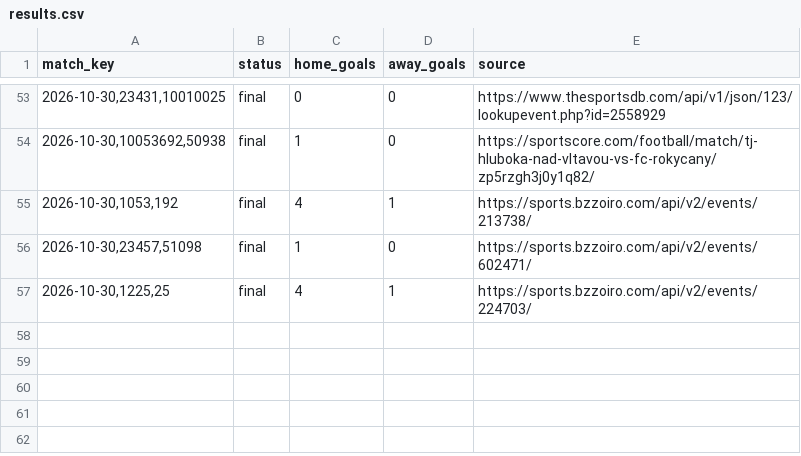
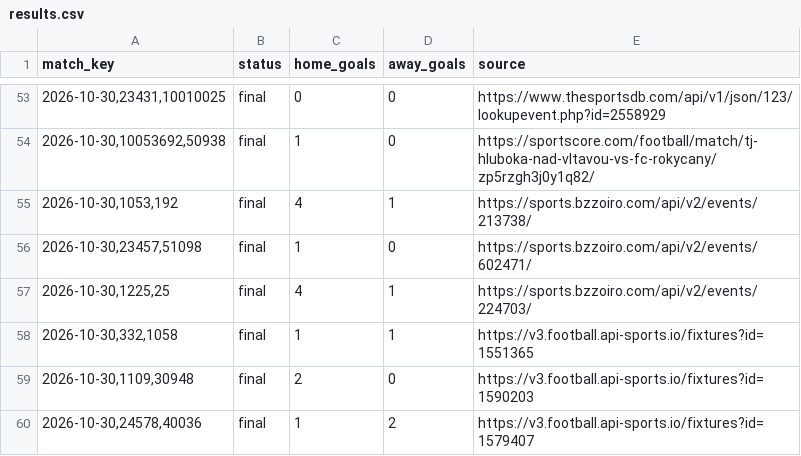
Before and after one commit to nunovinhas-creator/asianodds-h1-lab, a CSV file: data/results.csv, drawn as a sheet; only a part is shown, gaps mark what is left out; the diff names each change by its address in the sheet, - before the commit and + after, or states it on an @@ line.

```diff
--- a/data/results.csv
+++ b/data/results.csv
+row 58: 2026-10-30,332,1058 | final | 1 | 1 | https://v3.football.api-sports.io/fixtures?id=1551365
+row 59: 2026-10-30,1109,30948 | final | 2 | 0 | https://v3.football.api-sports.io/fixtures?id=1590203
+row 60: 2026-10-30,24578,40036 | final | 1 | 2 | https://v3.football.api-sports.io/fixtures?id=1579407
```
Also changed, not shown: 3 other files.
